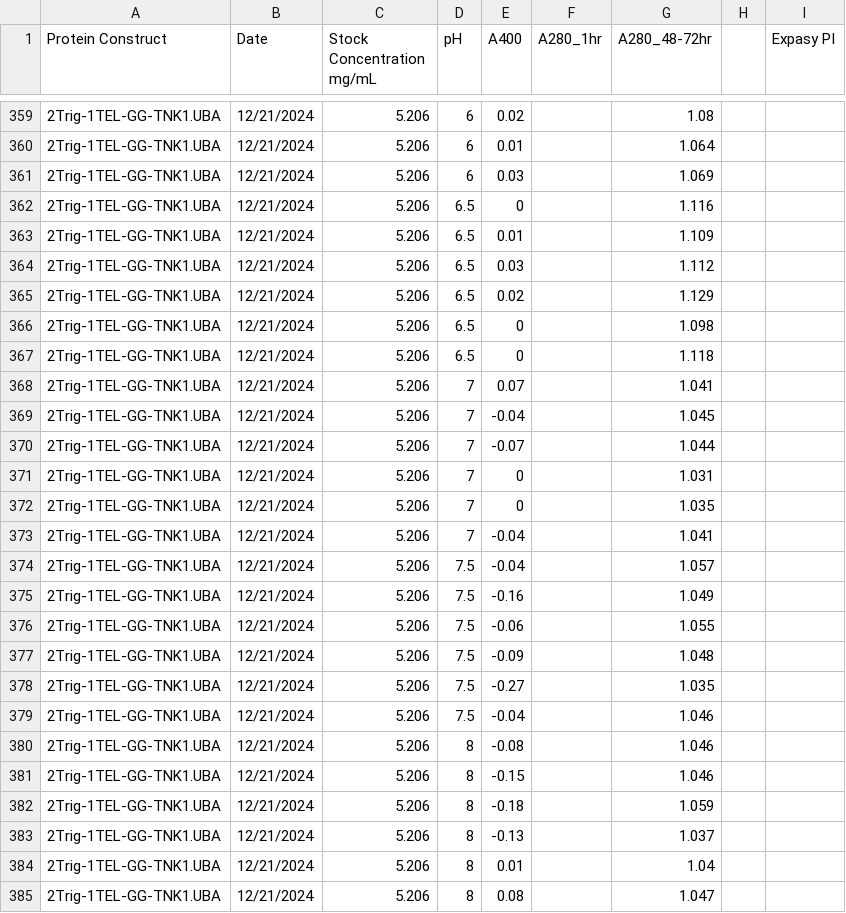
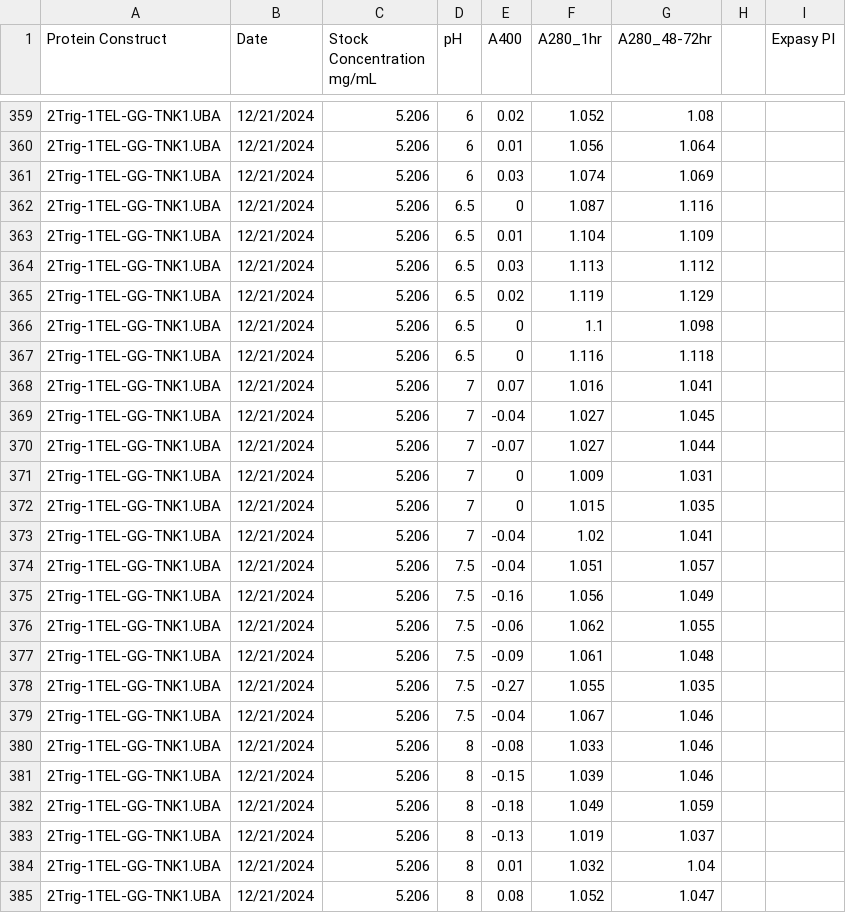
Before and after one commit to milesjb312/Protein_pH_stats, a CSV file: data.csv, drawn as a sheet; only a part is shown, gaps mark what is left out; the diff covers the shown part only.

```diff
--- a/data.csv
+++ b/data.csv
@@ -359,27 +359,27 @@
-2Trig-1TEL-GG-TNK1.UBA,12/21/2024,5.206,6,0.02,,1.08,,
-2Trig-1TEL-GG-TNK1.UBA,12/21/2024,5.206,6,0.01,,1.064,,
-2Trig-1TEL-GG-TNK1.UBA,12/21/2024,5.206,6,0.03,,1.069,,
-2Trig-1TEL-GG-TNK1.UBA,12/21/2024,5.206,6.5,0,,1.116,,
-2Trig-1TEL-GG-TNK1.UBA,12/21/2024,5.206,6.5,0.01,,1.109,,
-2Trig-1TEL-GG-TNK1.UBA,12/21/2024,5.206,6.5,0.03,,1.112,,
-2Trig-1TEL-GG-TNK1.UBA,12/21/2024,5.206,6.5,0.02,,1.129,,
-2Trig-1TEL-GG-TNK1.UBA,12/21/2024,5.206,6.5,0,,1.098,,
-2Trig-1TEL-GG-TNK1.UBA,12/21/2024,5.206,6.5,0,,1.118,,
-2Trig-1TEL-GG-TNK1.UBA,12/21/2024,5.206,7,0.07,,1.041,,
-2Trig-1TEL-GG-TNK1.UBA,12/21/2024,5.206,7,-0.04,,1.045,,
-2Trig-1TEL-GG-TNK1.UBA,12/21/2024,5.206,7,-0.07,,1.044,,
-2Trig-1TEL-GG-TNK1.UBA,12/21/2024,5.206,7,0,,1.031,,
-2Trig-1TEL-GG-TNK1.UBA,12/21/2024,5.206,7,0,,1.035,,
-2Trig-1TEL-GG-TNK1.UBA,12/21/2024,5.206,7,-0.04,,1.041,,
-2Trig-1TEL-GG-TNK1.UBA,12/21/2024,5.206,7.5,-0.04,,1.057,,
-2Trig-1TEL-GG-TNK1.UBA,12/21/2024,5.206,7.5,-0.16,,1.049,,
-2Trig-1TEL-GG-TNK1.UBA,12/21/2024,5.206,7.5,-0.06,,1.055,,
-2Trig-1TEL-GG-TNK1.UBA,12/21/2024,5.206,7.5,-0.09,,1.048,,
-2Trig-1TEL-GG-TNK1.UBA,12/21/2024,5.206,7.5,-0.27,,1.035,,
-2Trig-1TEL-GG-TNK1.UBA,12/21/2024,5.206,7.5,-0.04,,1.046,,
-2Trig-1TEL-GG-TNK1.UBA,12/21/2024,5.206,8,-0.08,,1.046,,
-2Trig-1TEL-GG-TNK1.UBA,12/21/2024,5.206,8,-0.15,,1.046,,
-2Trig-1TEL-GG-TNK1.UBA,12/21/2024,5.206,8,-0.18,,1.059,,
-2Trig-1TEL-GG-TNK1.UBA,12/21/2024,5.206,8,-0.13,,1.037,,
-2Trig-1TEL-GG-TNK1.UBA,12/21/2024,5.206,8,0.01,,1.04,,
-2Trig-1TEL-GG-TNK1.UBA,12/21/2024,5.206,8,0.08,,1.047,,
+2Trig-1TEL-GG-TNK1.UBA,12/21/2024,5.206,6,0.02,1.052,1.08,,
+2Trig-1TEL-GG-TNK1.UBA,12/21/2024,5.206,6,0.01,1.056,1.064,,
+2Trig-1TEL-GG-TNK1.UBA,12/21/2024,5.206,6,0.03,1.074,1.069,,
+2Trig-1TEL-GG-TNK1.UBA,12/21/2024,5.206,6.5,0,1.087,1.116,,
+2Trig-1TEL-GG-TNK1.UBA,12/21/2024,5.206,6.5,0.01,1.104,1.109,,
+2Trig-1TEL-GG-TNK1.UBA,12/21/2024,5.206,6.5,0.03,1.113,1.112,,
+2Trig-1TEL-GG-TNK1.UBA,12/21/2024,5.206,6.5,0.02,1.119,1.129,,
+2Trig-1TEL-GG-TNK1.UBA,12/21/2024,5.206,6.5,0,1.1,1.098,,
+2Trig-1TEL-GG-TNK1.UBA,12/21/2024,5.206,6.5,0,1.116,1.118,,
+2Trig-1TEL-GG-TNK1.UBA,12/21/2024,5.206,7,0.07,1.016,1.041,,
+2Trig-1TEL-GG-TNK1.UBA,12/21/2024,5.206,7,-0.04,1.027,1.045,,
+2Trig-1TEL-GG-TNK1.UBA,12/21/2024,5.206,7,-0.07,1.027,1.044,,
+2Trig-1TEL-GG-TNK1.UBA,12/21/2024,5.206,7,0,1.009,1.031,,
+2Trig-1TEL-GG-TNK1.UBA,12/21/2024,5.206,7,0,1.015,1.035,,
+2Trig-1TEL-GG-TNK1.UBA,12/21/2024,5.206,7,-0.04,1.02,1.041,,
+2Trig-1TEL-GG-TNK1.UBA,12/21/2024,5.206,7.5,-0.04,1.051,1.057,,
+2Trig-1TEL-GG-TNK1.UBA,12/21/2024,5.206,7.5,-0.16,1.056,1.049,,
+2Trig-1TEL-GG-TNK1.UBA,12/21/2024,5.206,7.5,-0.06,1.062,1.055,,
+2Trig-1TEL-GG-TNK1.UBA,12/21/2024,5.206,7.5,-0.09,1.061,1.048,,
+2Trig-1TEL-GG-TNK1.UBA,12/21/2024,5.206,7.5,-0.27,1.055,1.035,,
+2Trig-1TEL-GG-TNK1.UBA,12/21/2024,5.206,7.5,-0.04,1.067,1.046,,
+2Trig-1TEL-GG-TNK1.UBA,12/21/2024,5.206,8,-0.08,1.033,1.046,,
+2Trig-1TEL-GG-TNK1.UBA,12/21/2024,5.206,8,-0.15,1.039,1.046,,
+2Trig-1TEL-GG-TNK1.UBA,12/21/2024,5.206,8,-0.18,1.049,1.059,,
+2Trig-1TEL-GG-TNK1.UBA,12/21/2024,5.206,8,-0.13,1.019,1.037,,
+2Trig-1TEL-GG-TNK1.UBA,12/21/2024,5.206,8,0.01,1.032,1.04,,
+2Trig-1TEL-GG-TNK1.UBA,12/21/2024,5.206,8,0.08,1.052,1.047,,
```
Also changed, not shown: 38 edited cells elsewhere in this file.
